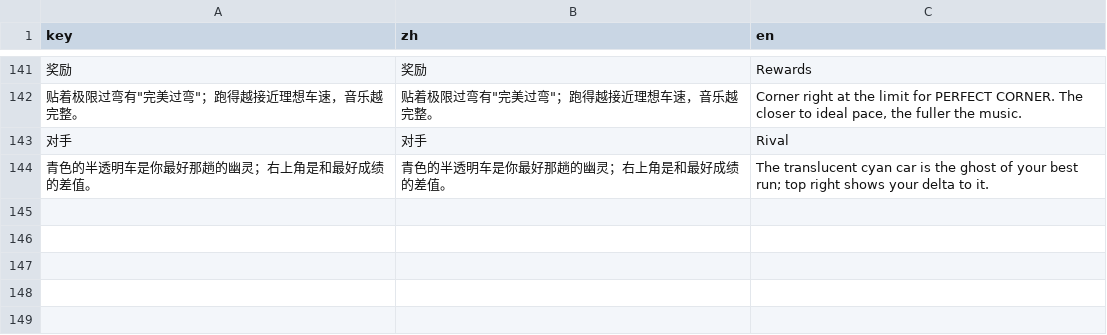
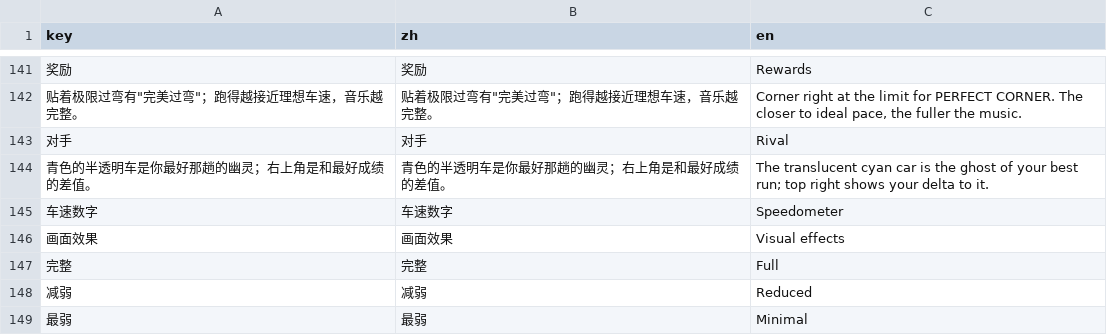
Before and after one commit to Instein98/StarSpeed, a CSV file: data/strings.csv, drawn as a sheet; only a part is shown, gaps mark what is left out; the diff names each change by its address in the sheet, - before the commit and + after, or states it on an @@ line.

```diff
--- a/data/strings.csv
+++ b/data/strings.csv
+row 145: 车速数字 | 车速数字 | Speedometer
+row 146: 画面效果 | 画面效果 | Visual effects
+row 147: 完整 | 完整 | Full
+row 148: 减弱 | 减弱 | Reduced
+row 149: 最弱 | 最弱 | Minimal
```
Also changed, not shown: 5 other files.
